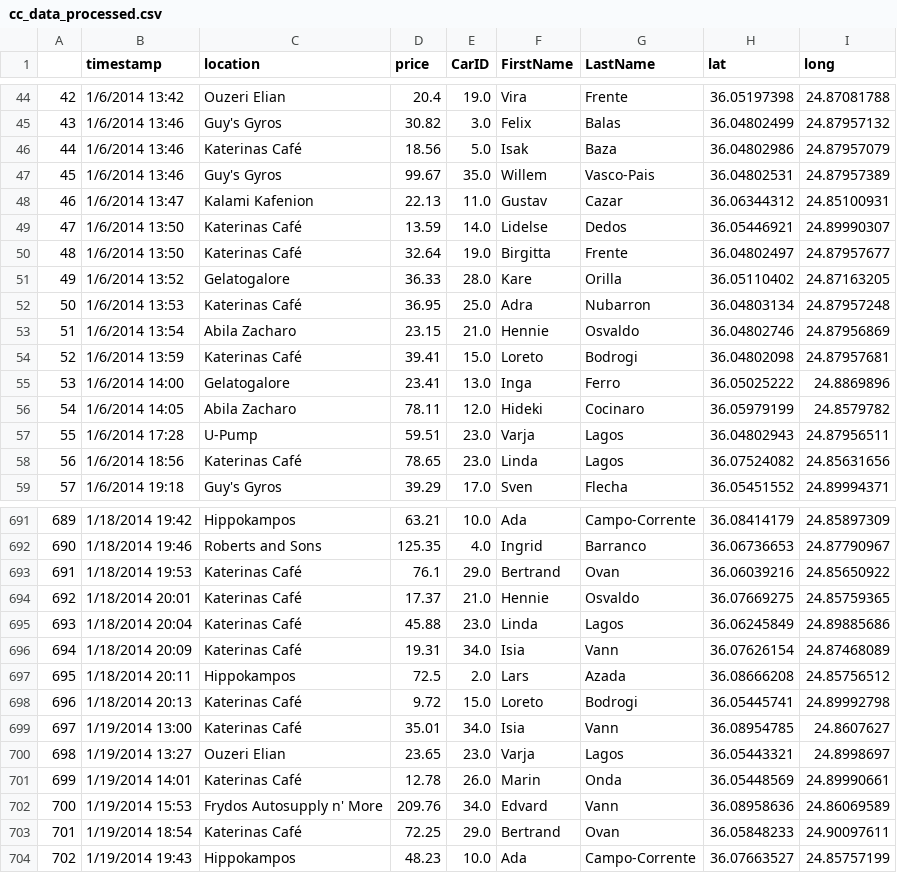
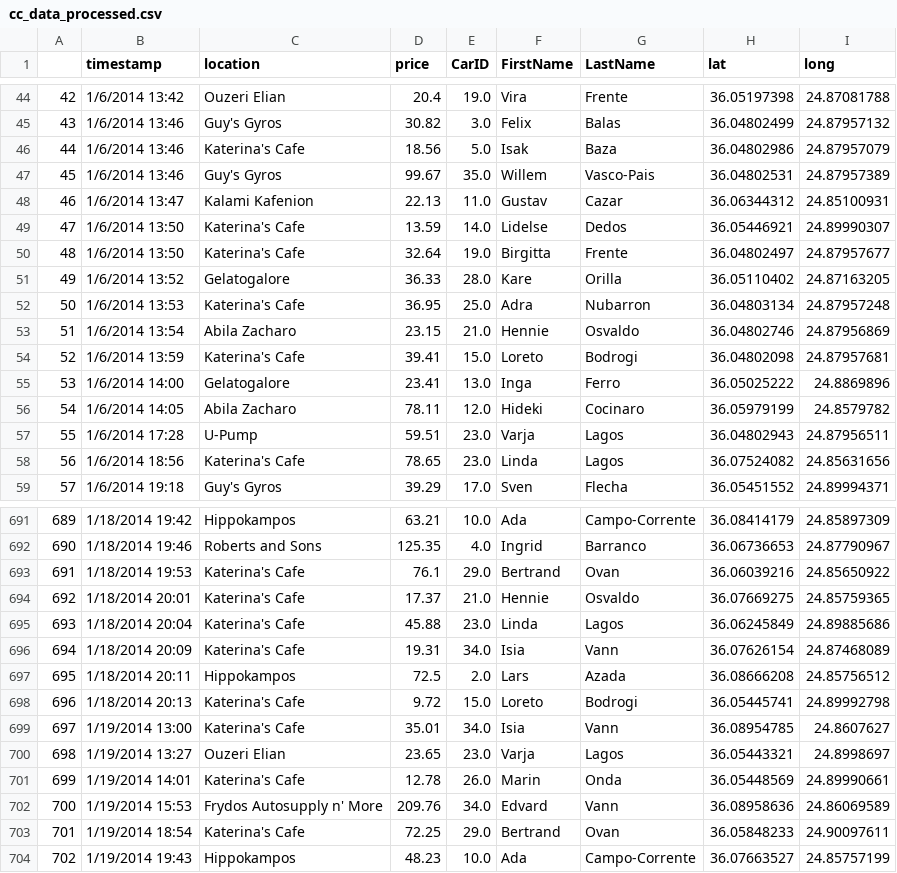
Before and after one commit to Checco9811/vast2014, a CSV file: public/cc_data_processed.csv, drawn as a sheet; only a part is shown, gaps mark what is left out; the diff covers the shown part only; the diff names each change by its address in the sheet, - before the commit and + after, or states it on an @@ line.

```diff
--- a/public/cc_data_processed.csv
+++ b/public/cc_data_processed.csv
-C46 (location): Katerinas Café
+C46 (location): Katerina's Cafe
-C49:C50 (location): Katerinas Café
+C49:C50 (location): Katerina's Cafe
-C52 (location): Katerinas Café
+C52 (location): Katerina's Cafe
-C54 (location): Katerinas Café
+C54 (location): Katerina's Cafe
-C58 (location): Katerinas Café
+C58 (location): Katerina's Cafe
-C693:C696 (location): Katerinas Café
+C693:C696 (location): Katerina's Cafe
-C698:C699 (location): Katerinas Café
+C698:C699 (location): Katerina's Cafe
-C701 (location): Katerinas Café
+C701 (location): Katerina's Cafe
-C703 (location): Katerinas Café
+C703 (location): Katerina's Cafe
```
Also changed, not shown: 68 edited cells elsewhere in this file, 5 other files.
